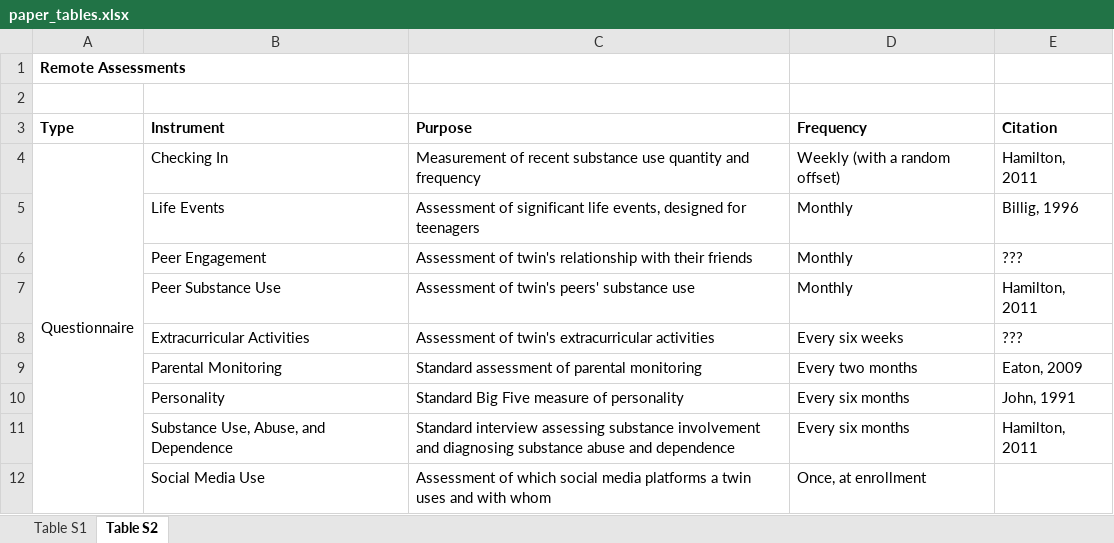
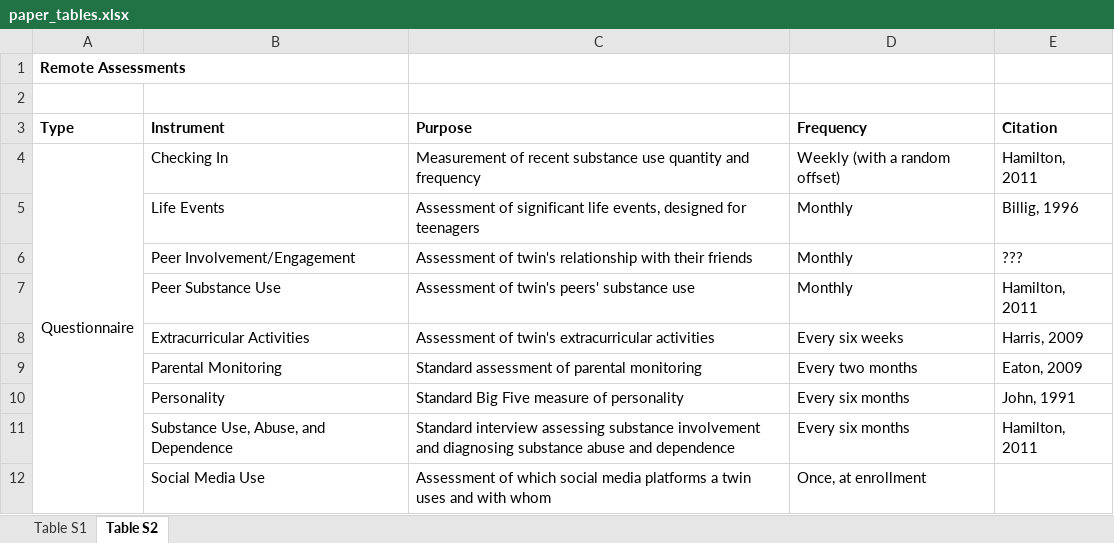
Before and after one commit to dbrazel/cotwins-analyses, an Excel workbook: reports/paper_tables.xlsx, sheet Table S2, drawn as a sheet; only a part is shown; values as stored, in another font and other column widths than the file's, no borders; the diff names each change by its address in the sheet, - before the commit and + after, or states it on an @@ line.

Commit message:
Updates to the paper tables

```diff
--- a/reports/paper_tables.xlsx (sheet Table S2)
+++ b/reports/paper_tables.xlsx (sheet Table S2)
-B6 (Instrument): Peer Engagement
+B6 (Instrument): Peer Involvement/Engagement
-E8 (Citation): ???
+E8 (Citation): Harris, 2009
```
Also changed, not shown: sheet Table S1.
